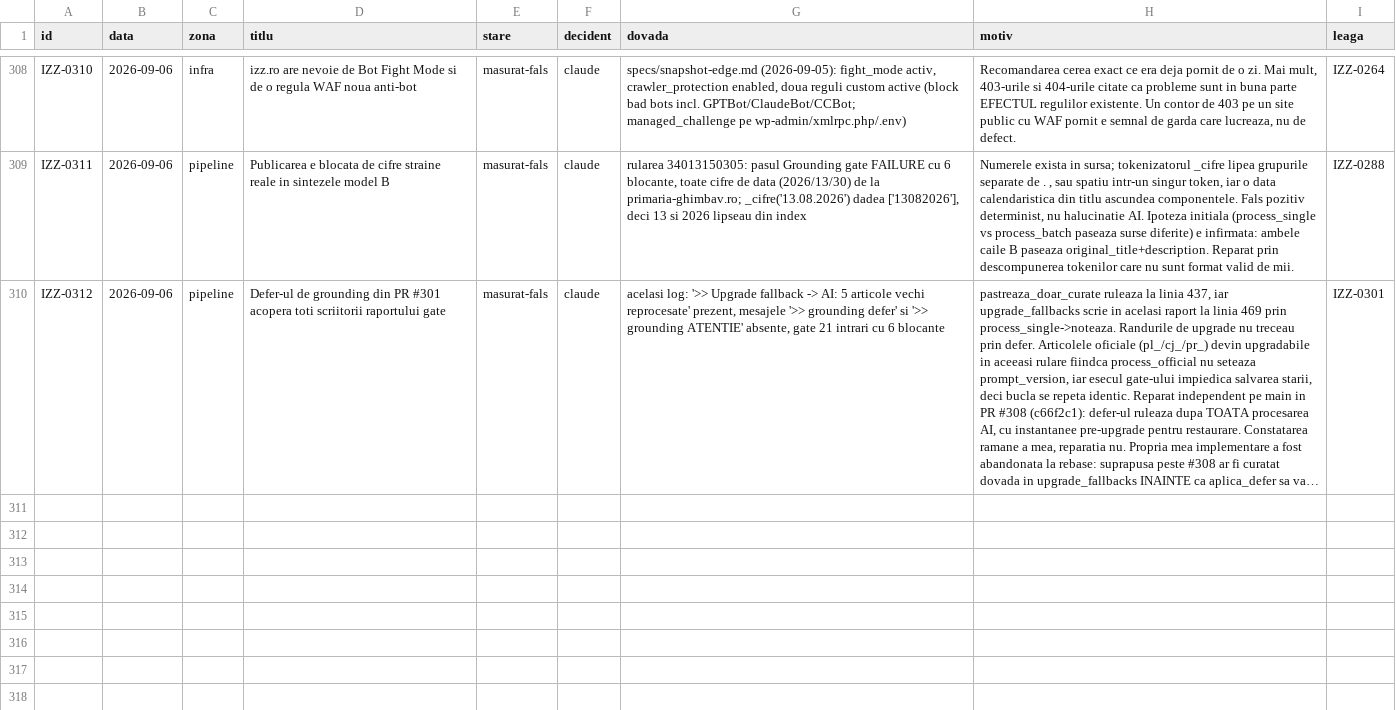
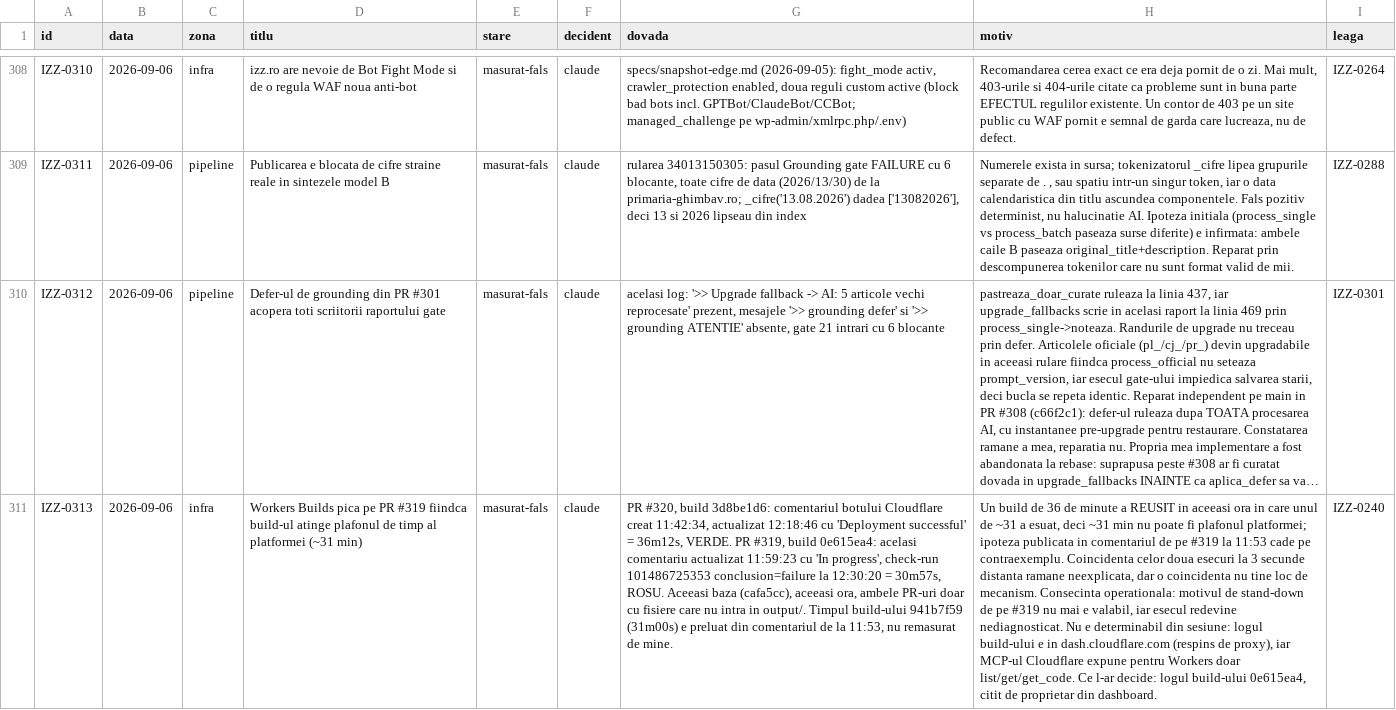
Before and after one commit to Ramanul/izz-ro, a TSV file: specs/registru.tsv, drawn as a sheet; only a part is shown, gaps mark what is left out; long unchanged cells end in …; the diff names each change by its address in the sheet, - before the commit and + after, or states it on an @@ line.

```diff
--- a/specs/registru.tsv
+++ b/specs/registru.tsv
+row 311: IZZ-0313 | 2026-09-06 | infra | Workers Builds pica pe PR #319 fiindca build-ul atinge plafonul de timp al platformei (~31 min) | masurat-fals | claude | PR #320, build 3d8be1d6: comentariul botului Cloudflare creat 11:42:34, actualizat 12:18:46 cu 'Deployment successful' = 36m12s, VERDE. PR #319, build 0e615ea4: acelasi comentariu actualizat 11:59:23 cu 'In progress', check-run 101486725353 conclusion=failure la 12:30:20 = 30m57s, ROSU. Aceeasi baza (cafa5cc), aceeasi ora, ambele PR-uri doar cu fisiere care nu intra in output/. Timpul build-ului 941b7f59 (31m00s) e preluat din comentariul de la 11:53, nu remasurat de mine. | Un build de 36 de minute a REUSIT in aceeasi ora in care unul de ~31 a esuat, deci ~31 min nu poate fi plafonul platformei; ipoteza publicata in comentariul de pe #319 la 11:53 cade pe contraexemplu. Coincidenta celor doua esecuri la 3 secunde distanta ramane neexplicata, dar o coincidenta nu tine loc de mecanism. Consecinta operationala: motivul de stand-down de pe #319 nu mai e valabil, iar esecul redevine nediagnosticat. Nu e determinabil din sesiune: logul build-ului e in dash.cloudflare.com (respins de proxy), iar MCP-ul Cloudflare expune pentru Workers doar list/get/get_code. Ce l-ar decide: logul build-ului 0e615ea4, citit de proprietar din dashboard. | IZZ-0240
```
